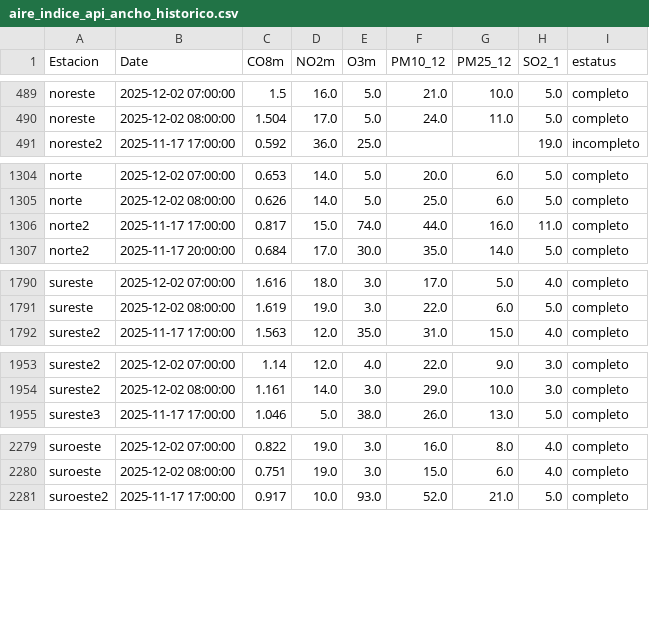
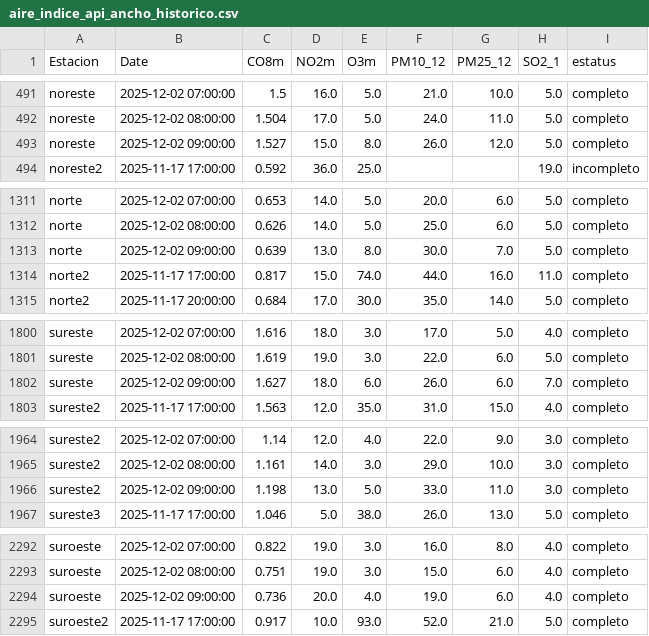
Before and after one commit to LuisRodarteC/AIRENL, a CSV file: aire_indice_api_ancho_historico.csv, drawn as a sheet; only a part is shown, gaps mark what is left out; the diff covers the shown part only.

```diff
--- a/aire_indice_api_ancho_historico.csv
+++ b/aire_indice_api_ancho_historico.csv
@@ -490,2 +492,3 @@ noreste,2025-12-02 07:00:00,1.5,16.0,5.0,21.0,10.0,5.0,completo
 noreste,2025-12-02 08:00:00,1.504,17.0,5.0,24.0,11.0,5.0,completo
+noreste,2025-12-02 09:00:00,1.527,15.0,8.0,26.0,12.0,5.0,completo
 noreste2,2025-11-17 17:00:00,0.592,36.0,25.0,,,19.0,incompleto
@@ -1305,2 +1312,3 @@ norte,2025-12-02 07:00:00,0.653,14.0,5.0,20.0,6.0,5.0,completo
 norte,2025-12-02 08:00:00,0.626,14.0,5.0,25.0,6.0,5.0,completo
+norte,2025-12-02 09:00:00,0.639,13.0,8.0,30.0,7.0,5.0,completo
 norte2,2025-11-17 17:00:00,0.817,15.0,74.0,44.0,16.0,11.0,completo
@@ -1791,2 +1801,3 @@ sureste,2025-12-02 07:00:00,1.616,18.0,3.0,17.0,5.0,4.0,completo
 sureste,2025-12-02 08:00:00,1.619,19.0,3.0,22.0,6.0,5.0,completo
+sureste,2025-12-02 09:00:00,1.627,18.0,6.0,26.0,6.0,7.0,completo
 sureste2,2025-11-17 17:00:00,1.563,12.0,35.0,31.0,15.0,4.0,completo
@@ -1954,2 +1965,3 @@ sureste2,2025-12-02 07:00:00,1.14,12.0,4.0,22.0,9.0,3.0,completo
 sureste2,2025-12-02 08:00:00,1.161,14.0,3.0,29.0,10.0,3.0,completo
+sureste2,2025-12-02 09:00:00,1.198,13.0,5.0,33.0,11.0,3.0,completo
 sureste3,2025-11-17 17:00:00,1.046,5.0,38.0,26.0,13.0,5.0,completo
@@ -2280,2 +2293,3 @@ suroeste,2025-12-02 07:00:00,0.822,19.0,3.0,16.0,8.0,4.0,completo
 suroeste,2025-12-02 08:00:00,0.751,19.0,3.0,15.0,6.0,4.0,completo
+suroeste,2025-12-02 09:00:00,0.736,20.0,4.0,19.0,6.0,4.0,completo
 suroeste2,2025-11-17 17:00:00,0.917,10.0,93.0,52.0,21.0,5.0,completo
```
Also changed, not shown: 10 added rows elsewhere in this file, aire_indice_api_ancho.csv, aire_monterrey.csv.
